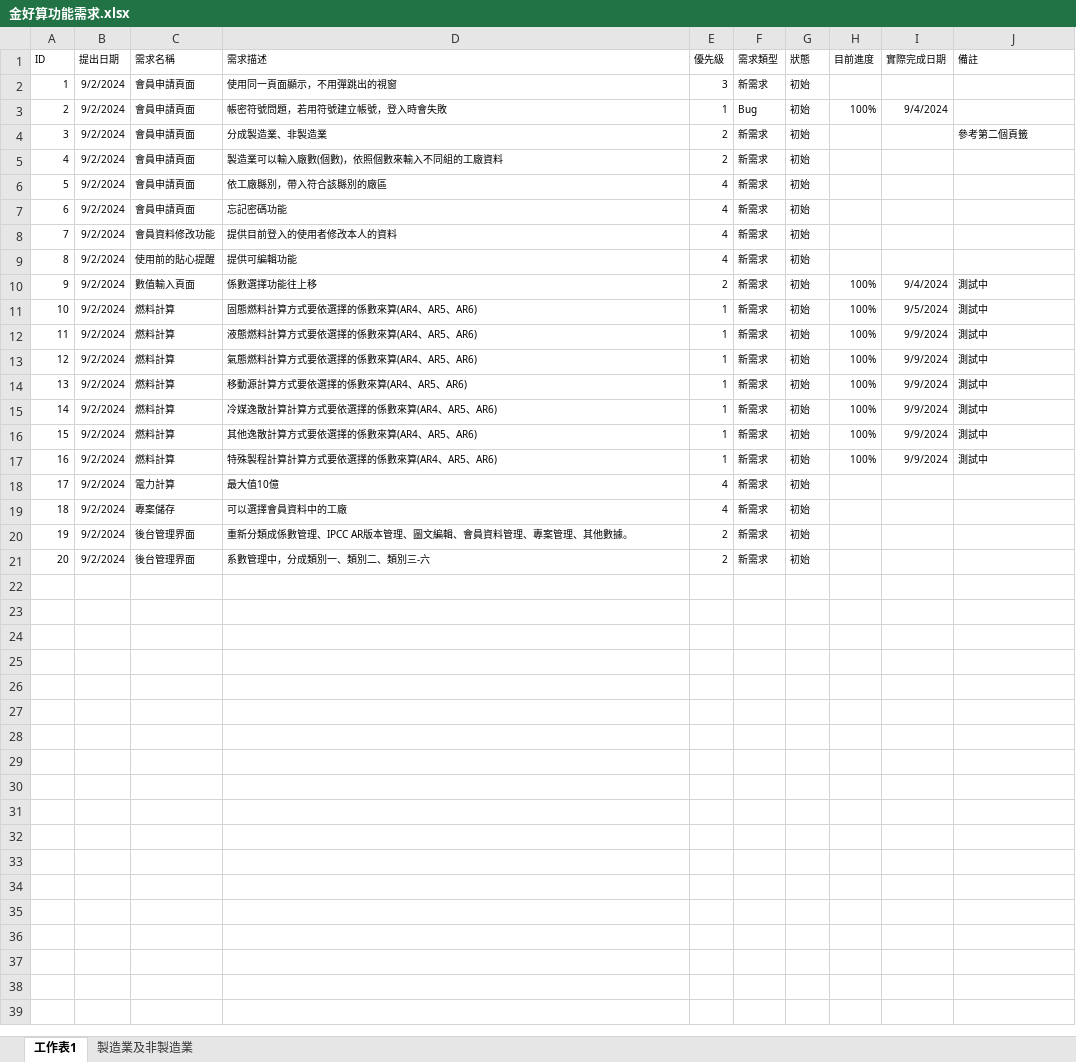
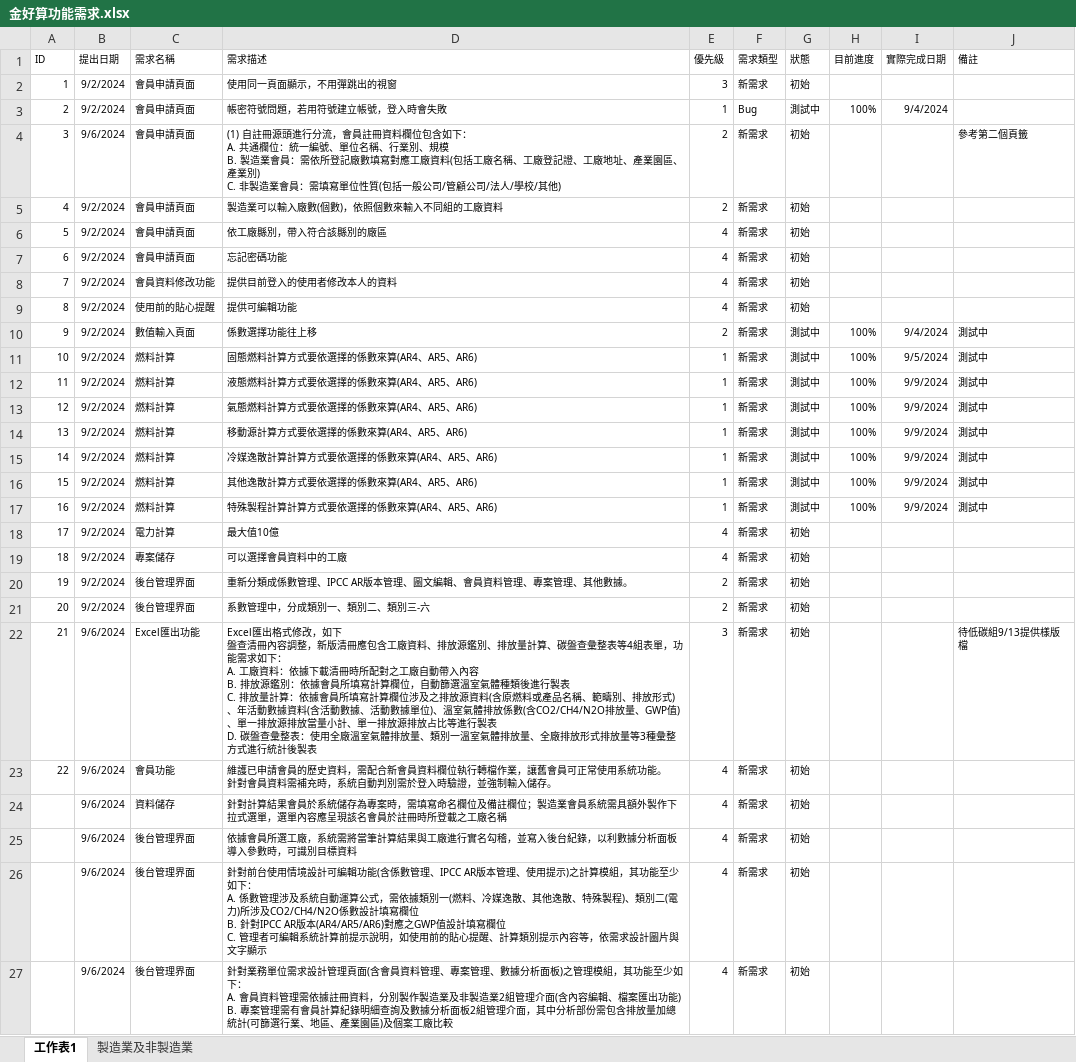
Before and after one commit to ITFtis/CFC, an Excel workbook: CFC/Docs/需求/金好算功能需求.xlsx, sheet 工作表1, drawn as a sheet; values as stored, in another font and other column widths than the file's, no borders; ↵ is a line break in a cell; the diff names each change by its address in the sheet, - before the commit and + after, or states it on an @@ line.

Commit message:
update

```diff
--- a/CFC/Docs/需求/金好算功能需求.xlsx (sheet 工作表1)
+++ b/CFC/Docs/需求/金好算功能需求.xlsx (sheet 工作表1)
-G3 (狀態): 初始
+G3 (狀態): 測試中
-B4 (提出日期): 9/2/2024
+B4 (提出日期): 9/6/2024
-D4 (需求描述): 分成製造業、非製造業
+D4 (需求描述): (1) 自註冊源頭進行分流，會員註冊資料欄位包含如下： ↵ A. 共通欄位：統一編號、單位名稱、行業別、規模 ↵ B. 製造業會員：需依所登記廠數填寫對應工廠資料(包括工廠名稱、工廠登記證、工廠地址、產業園區、產業別) ↵ C. 非製造業會員：需填寫單位性質(包括一般公司/管顧公司/法人/學校/其他)
-G10:G17 (狀態): 初始
+G10:G17 (狀態): 測試中
+row 22: 21 | 9/6/2024 | Excel匯出功能 | Excel匯出格式修改，如下 ↵ 盤查清冊內容調整，新版清冊應包含工廠資料、排放源鑑別、排放量計算、碳盤查彙整表等4組表單，功能需求如下： ↵ A. 工廠資料：依據下載清冊時所配對之工廠自動帶入內容 ↵ B. 排放源鑑別：依據會員所填寫計算欄位，自動篩選溫室氣體種類後進行製表 ↵ C. 排放量計算：依據會員所填寫計算欄位涉及之排放源資料(含原燃料或產品名稱、範疇別、排放形式)、年活動數據資料(含活動數據、活動數據單位)、溫室氣體排放係數(含CO2/CH4/N2O排放量、GWP值)、單一排放源排放當量小計、單一排放源排放占比等進行製表 ↵ D. 碳盤查彙整表：使用全廠溫室氣體排放量、類別一溫室氣體排放量、全廠排放形式排放量等3種彙整方式進行統計後製表 | 3 | 新需求 | 初始 |  |  | 待低碳組9/13提供樣版檔
+row 23: 22 | 9/6/2024 | 會員功能 | 維護已申請會員的歷史資料，需配合新會員資料欄位執行轉檔作業，讓舊會員可正常使用系統功能。 ↵ 針對會員資料需補充時，系統自動判別需於登入時驗證，並強制輸入儲存。 | 4 | 新需求 | 初始
+row 24:  | 9/6/2024 | 資料儲存 | 針對計算結果會員於系統儲存為專案時，需填寫命名欄位及備註欄位；製造業會員系統需具額外製作下拉式選單，選單內容應呈現該名會員於註冊時所登載之工廠名稱 | 4 | 新需求 | 初始
+row 25:  | 9/6/2024 | 後台管理界面 | 依據會員所選工廠，系統需將當筆計算結果與工廠進行實名勾稽，並寫入後台紀錄，以利數據分析面板導入參數時，可識別目標資料 | 4 | 新需求 | 初始
+row 26:  | 9/6/2024 | 後台管理界面 | 針對前台使用情境設計可編輯功能(含係數管理、IPCC AR版本管理、使用提示)之計算模組，其功能至少如下： ↵ A. 係數管理涉及系統自動運算公式，需依據類別一(燃料、冷媒逸散、其他逸散、特殊製程)、類別二(電力)所涉及CO2/CH4/N2O係數設計填寫欄位 ↵ B. 針對IPCC AR版本(AR4/AR5/AR6)對應之GWP值設計填寫欄位 ↵ C. 管理者可編輯系統計算前提示說明，如使用前的貼心提醒、計算類別提示內容等，依需求設計圖片與文字顯示 | 4 | 新需求 | 初始
+row 27:  | 9/6/2024 | 後台管理界面 | 針對業務單位需求設計管理頁面(含會員資料管理、專案管理、數據分析面板)之管理模組，其功能至少如下： ↵ A. 會員資料管理需依據註冊資料，分別製作製造業及非製造業2組管理介面(含內容編輯、檔案匯出功能) ↵ B. 專案管理需有會員計算紀錄明細查詢及數據分析面板2組管理介面，其中分析部份需包含排放量加總統計(可篩選行業、地區、產業園區)及個案工廠比較 | 4 | 新需求 | 初始
```
